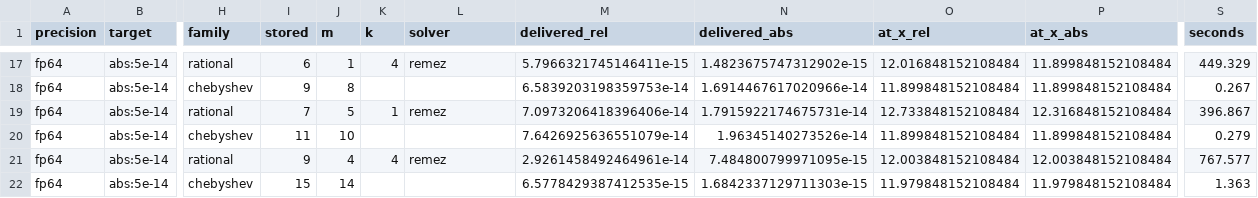
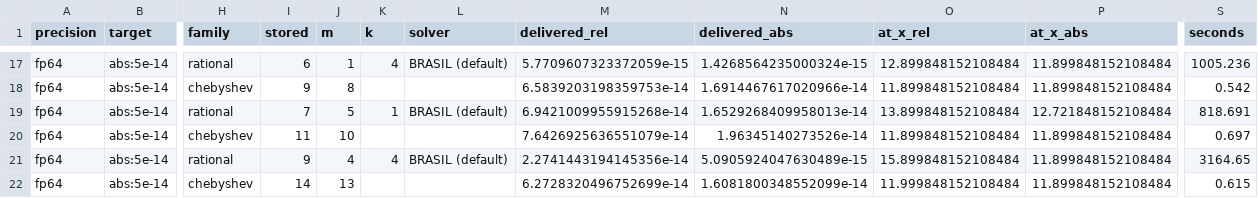
Before and after one commit to myamlak/boys-harness, a CSV file: coefficient-count-sweep/records/core/sweep_abs_5e-14.csv, drawn as a sheet; only a part is shown, gaps mark what is left out; the diff covers the shown part only; the diff names each change by its address in the sheet, - before the commit and + after, or states it on an @@ line.

```diff
--- a/coefficient-count-sweep/records/core/sweep_abs_5e-14.csv
+++ b/coefficient-count-sweep/records/core/sweep_abs_5e-14.csv
-L17 (solver): remez
+L17 (solver): BRASIL (default)
-M17 (delivered_rel): 5.7966321745146411e-15
+M17 (delivered_rel): 5.7709607323372059e-15
-N17 (delivered_abs): 1.4823675747312902e-15
+N17 (delivered_abs): 1.4268564235000324e-15
-O17 (at_x_rel): 12.016848152108484
+O17 (at_x_rel): 12.899848152108484
-S17 (seconds): 449.329
+S17 (seconds): 1005.236
-S18 (seconds): 0.267
+S18 (seconds): 0.542
-L19 (solver): remez
+L19 (solver): BRASIL (default)
-M19 (delivered_rel): 7.0973206418396406e-14
+M19 (delivered_rel): 6.9421009955915268e-14
-N19 (delivered_abs): 1.7915922174675731e-14
+N19 (delivered_abs): 1.6529268409958013e-14
-O19 (at_x_rel): 12.733848152108484
+O19 (at_x_rel): 13.899848152108484
-P19 (at_x_abs): 12.316848152108484
+P19 (at_x_abs): 12.721848152108484
-S19 (seconds): 396.867
+S19 (seconds): 818.691
-S20 (seconds): 0.279
+S20 (seconds): 0.697
-L21 (solver): remez
+L21 (solver): BRASIL (default)
-M21 (delivered_rel): 2.9261458492464961e-14
+M21 (delivered_rel): 2.2741443194145356e-14
-N21 (delivered_abs): 7.484800799971095e-15
+N21 (delivered_abs): 5.0905924047630489e-15
-O21 (at_x_rel): 12.003848152108484
+O21 (at_x_rel): 15.899848152108484
-P21 (at_x_abs): 12.003848152108484
+P21 (at_x_abs): 11.899848152108484
-S21 (seconds): 767.577
+S21 (seconds): 3164.65
-I22 (stored): 15
+I22 (stored): 14
-J22 (m): 14
+J22 (m): 13
-M22 (delivered_rel): 6.5778429387412535e-15
+M22 (delivered_rel): 6.2728320496752699e-14
-N22 (delivered_abs): 1.6842337129711303e-15
+N22 (delivered_abs): 1.6081800348552099e-14
-O22 (at_x_rel): 11.979848152108484
+O22 (at_x_rel): 11.999848152108484
-P22 (at_x_abs): 11.979848152108484
+P22 (at_x_abs): 11.899848152108484
-S22 (seconds): 1.363
+S22 (seconds): 0.615
```
Also changed, not shown: 133 edited cells elsewhere in this file, coefficient-count-sweep/records/core/sweep_rel_1e-13.csv, coefficient-count-sweep/records/core/sweep_rel_1e-14.csv, 7 other files.
